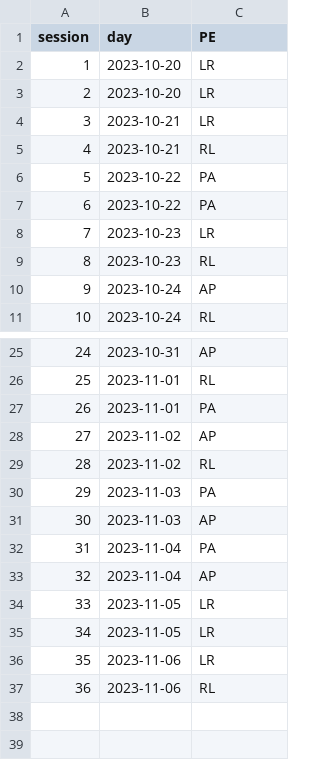
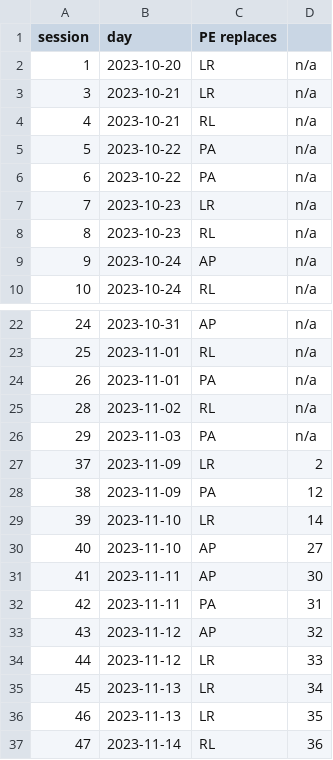
Before and after one commit to oesteban/hcph-sops, a TSV file: code/sessions/schedule.tsv, drawn as a sheet; only a part is shown, gaps mark what is left out; removed rows and columns are numbered as before the commit, all else as after; the diff covers the shown part only; the diff names each change by its address in the sheet, - before the commit and + after, or states it on an @@ line.

Commit message:
enh: update session table with make-up sessions

```diff
--- a/code/sessions/schedule.tsv
+++ b/code/sessions/schedule.tsv
+column D, rows 2-10: all n/a; rows 22-27: n/a | n/a | n/a | n/a | n/a | 2; row 29: 14
-C1: PE
+C1: PE replaces
-row 3: 2 | 2023-10-20 | LR
-row 28: 27 | 2023-11-02 | AP
-row 31: 30 | 2023-11-03 | AP
-row 32: 31 | 2023-11-04 | PA
-row 33: 32 | 2023-11-04 | AP
-A27 (session): 33
+A27 (session): 37
-B27 (day): 2023-11-05
+B27 (day): 2023-11-09
-row 35: 34 | 2023-11-05 | LR
+row 28: 38 | 2023-11-09 | PA | 12
-A29 (session): 35
+A29 (session): 39
-B29 (day): 2023-11-06
+B29 (day): 2023-11-10
-row 37: 36 | 2023-11-06 | RL
+row 30: 40 | 2023-11-10 | AP | 27
+row 31: 41 | 2023-11-11 | AP | 30
+row 32: 42 | 2023-11-11 | PA | 31
+row 33: 43 | 2023-11-12 | AP | 32
+row 34: 44 | 2023-11-12 | LR | 33
+row 35: 45 | 2023-11-13 | LR | 34
+row 36: 46 | 2023-11-13 | LR | 35
+row 37: 47 | 2023-11-14 | RL | 36
```
Also changed, not shown: 2 removed rows elsewhere in this file, 2 other files.
